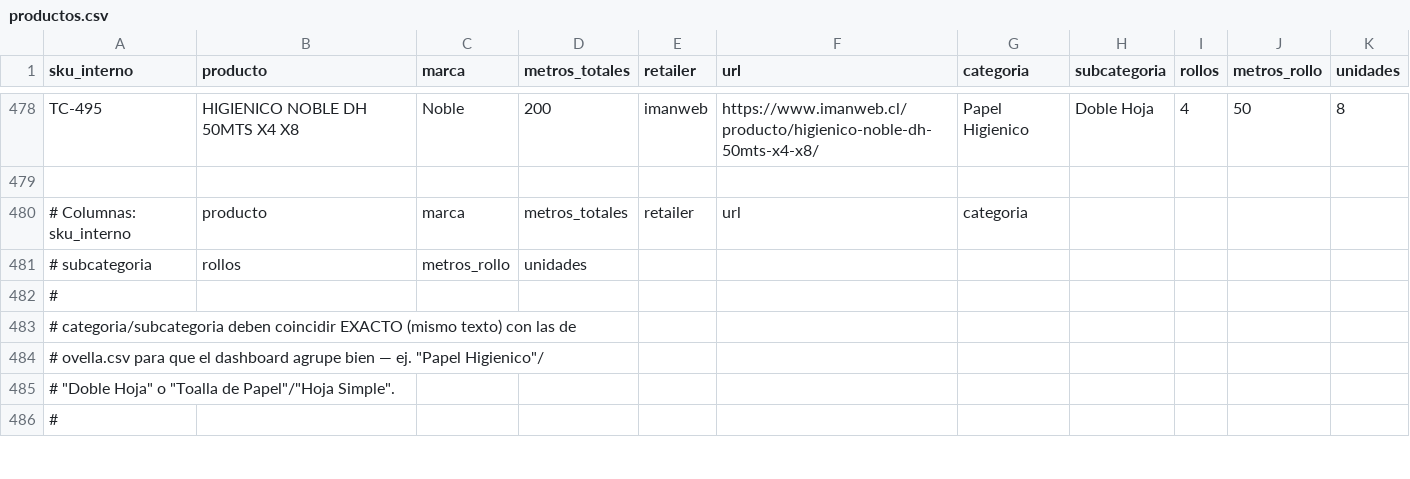
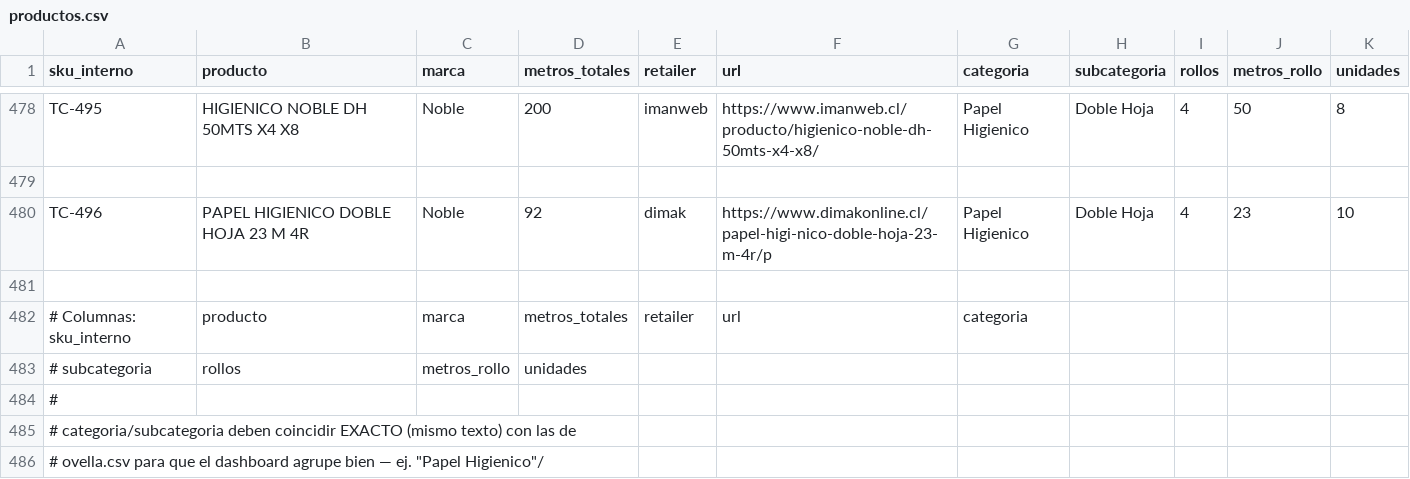
Before and after one commit to diazjoaquin33-gif/monitor-precios-dipisa, a CSV file: productos.csv, drawn as a sheet; only a part is shown, gaps mark what is left out; the shorter side is filled out with more unchanged rows.

```diff
--- a/productos.csv
+++ b/productos.csv
@@ -479,2 +479,4 @@ TC-495,HIGIENICO NOBLE DH 50MTS X4 X8,Noble,200,imanweb,https://www.imanweb.cl/p
 
+TC-496,PAPEL HIGIENICO DOBLE HOJA 23 M 4R,Noble,92,dimak,https://www.dimakonline.cl/papel-higi-nico-doble-hoja-23-m-4r/p,Papel Higienico,Doble Hoja,4,23,10
+
 # Columnas: sku_interno,producto,marca,metros_totales,retailer,url,categoria,
```
Also changed, not shown: 4 other files.
